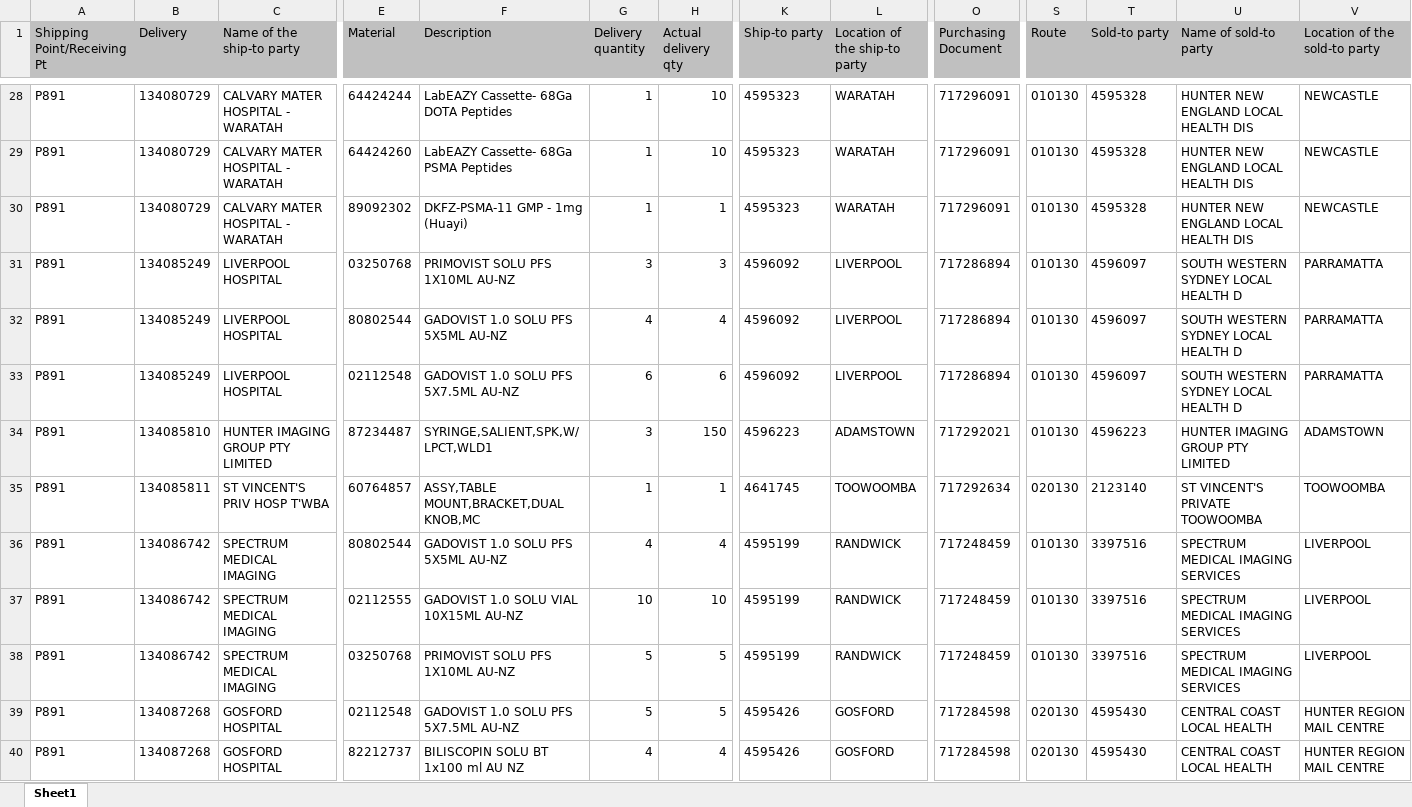
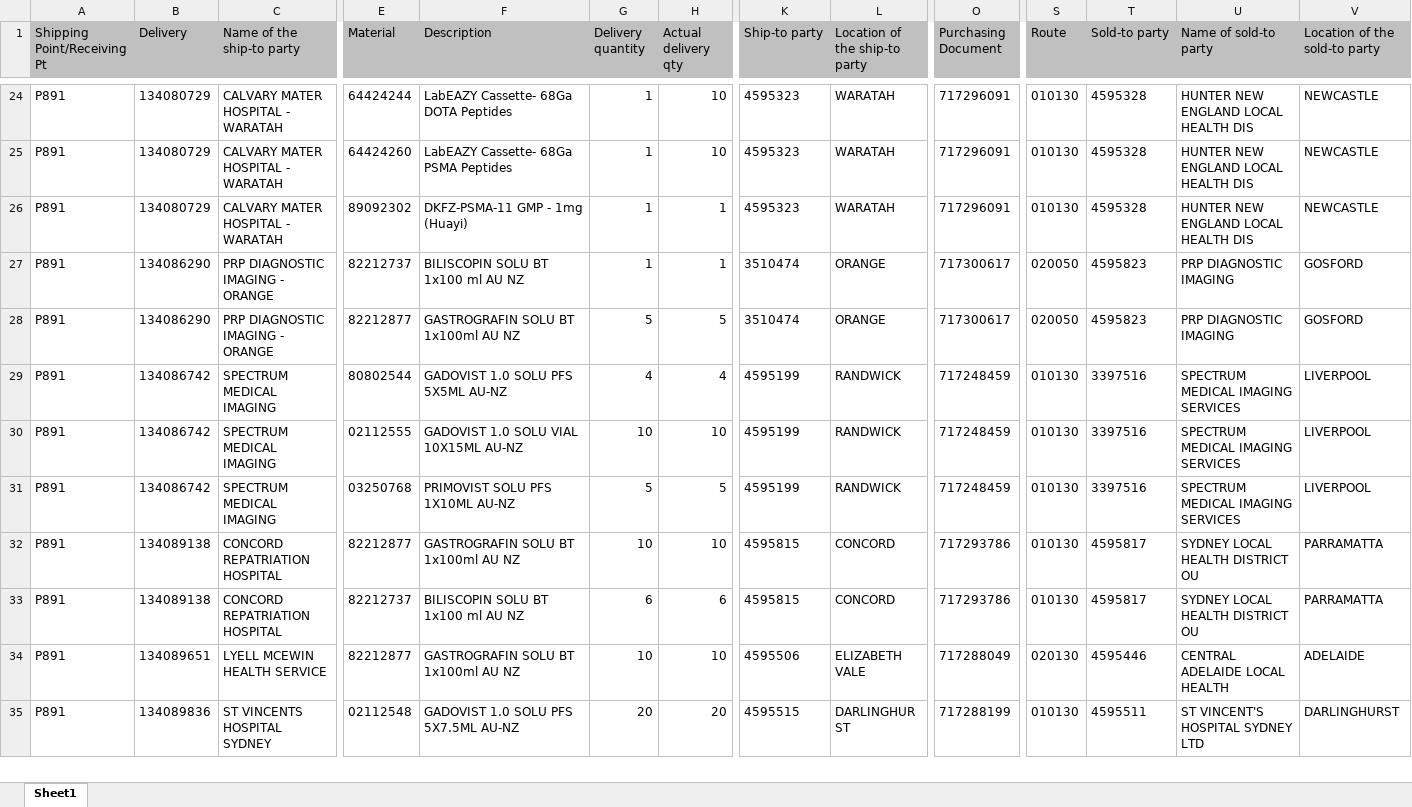
Before and after one commit to janphoenix/anz, an Excel workbook: ANZ.XLSX, sheet Sheet1, drawn as a sheet; only a part is shown, gaps mark what is left out; the shorter side is filled out with more unchanged rows; values as stored, in another font and other column widths than the file's, no borders; removed rows and columns are numbered as before the commit, all else as after; rows hold the shown columns only; the diff covers the shown part only; the diff names each change by its address in the sheet, - before the commit and + after, or states it on an @@ line.

Commit message:
anz upload today - jopat

```diff
--- a/ANZ.XLSX (sheet Sheet1)
+++ b/ANZ.XLSX (sheet Sheet1)
-row 31: P891 | 134085249 | LIVERPOOL HOSPITAL | 03250768 | PRIMOVIST SOLU PFS 1X10ML AU-NZ | 3 | 3 | 4596092 | LIVERPOOL | 717286894 | 010130 | 4596097 | SOUTH WESTERN SYDNEY LOCAL HEALTH D | PARRAMATTA
-row 32: P891 | 134085249 | LIVERPOOL HOSPITAL | 80802544 | GADOVIST 1.0 SOLU PFS 5X5ML AU-NZ | 4 | 4 | 4596092 | LIVERPOOL | 717286894 | 010130 | 4596097 | SOUTH WESTERN SYDNEY LOCAL HEALTH D | PARRAMATTA
-row 33: P891 | 134085249 | LIVERPOOL HOSPITAL | 02112548 | GADOVIST 1.0 SOLU PFS 5X7.5ML AU-NZ | 6 | 6 | 4596092 | LIVERPOOL | 717286894 | 010130 | 4596097 | SOUTH WESTERN SYDNEY LOCAL HEALTH D | PARRAMATTA
-B27 (Delivery): 134085810
+B27 (Delivery): 134086290
-C27 (Name of the ship-to party): HUNTER IMAGING GROUP PTY LIMITED
+C27 (Name of the ship-to party): PRP DIAGNOSTIC IMAGING - ORANGE
-E27 (Material): 87234487
+E27 (Material): 82212737
-F27 (Description): SYRINGE,SALIENT,SPK,W/LPCT,WLD1
+F27 (Description): BILISCOPIN SOLU BT 1x100 ml AU NZ
-G27 (Delivery quantity): 3
+G27 (Delivery quantity): 1
-H27 (Actual delivery qty): 150
+H27 (Actual delivery qty): 1
-K27 (Ship-to party): 4596223
+K27 (Ship-to party): 3510474
-L27 (Location of the ship-to party): ADAMSTOWN
+L27 (Location of the ship-to party): ORANGE
-O27 (Purchasing Document): 717292021
+O27 (Purchasing Document): 717300617
-S27 (Route): 010130
+S27 (Route): 020050
-T27 (Sold-to party): 4596223
+T27 (Sold-to party): 4595823
-U27 (Name of sold-to party): HUNTER IMAGING GROUP PTY LIMITED
+U27 (Name of sold-to party): PRP DIAGNOSTIC IMAGING
-V27 (Location of the sold-to party): ADAMSTOWN
+V27 (Location of the sold-to party): GOSFORD
-B28 (Delivery): 134085811
+B28 (Delivery): 134086290
-C28 (Name of the ship-to party): ST VINCENT'S PRIV HOSP T'WBA
+C28 (Name of the ship-to party): PRP DIAGNOSTIC IMAGING - ORANGE
-E28 (Material): 60764857
+E28 (Material): 82212877
-F28 (Description): ASSY,TABLE MOUNT,BRACKET,DUAL KNOB,MC
+F28 (Description): GASTROGRAFIN SOLU BT 1x100ml AU NZ
-G28 (Delivery quantity): 1
+G28 (Delivery quantity): 5
-H28 (Actual delivery qty): 1
+H28 (Actual delivery qty): 5
-K28 (Ship-to party): 4641745
+K28 (Ship-to party): 3510474
-L28 (Location of the ship-to party): TOOWOOMBA
+L28 (Location of the ship-to party): ORANGE
-O28 (Purchasing Document): 717292634
+O28 (Purchasing Document): 717300617
-S28 (Route): 020130
+S28 (Route): 020050
-T28 (Sold-to party): 2123140
+T28 (Sold-to party): 4595823
-U28 (Name of sold-to party): ST VINCENT'S PRIVATE TOOWOOMBA
+U28 (Name of sold-to party): PRP DIAGNOSTIC IMAGING
-V28 (Location of the sold-to party): TOOWOOMBA
+V28 (Location of the sold-to party): GOSFORD
-row 39: P891 | 134087268 | GOSFORD HOSPITAL | 02112548 | GADOVIST 1.0 SOLU PFS 5X7.5ML AU-NZ | 5 | 5 | 4595426 | GOSFORD | 717284598 | 020130 | 4595430 | CENTRAL COAST LOCAL HEALTH | HUNTER REGION MAIL CENTRE
-row 40: P891 | 134087268 | GOSFORD HOSPITAL | 82212737 | BILISCOPIN SOLU BT 1x100 ml AU NZ | 4 | 4 | 4595426 | GOSFORD | 717284598 | 020130 | 4595430 | CENTRAL COAST LOCAL HEALTH | HUNTER REGION MAIL CENTRE
```
Also changed, not shown: 43 added rows, 18 removed rows and 26 edited cells elsewhere in this sheet.
